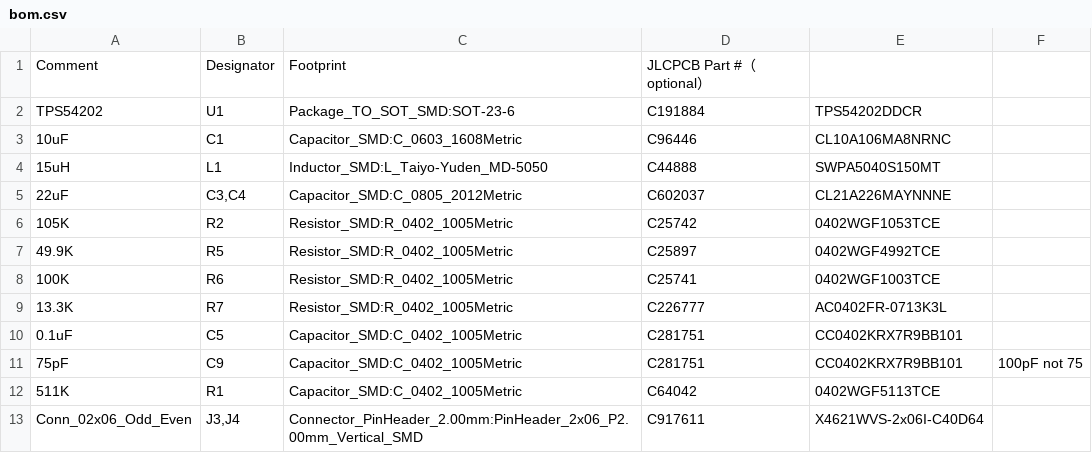
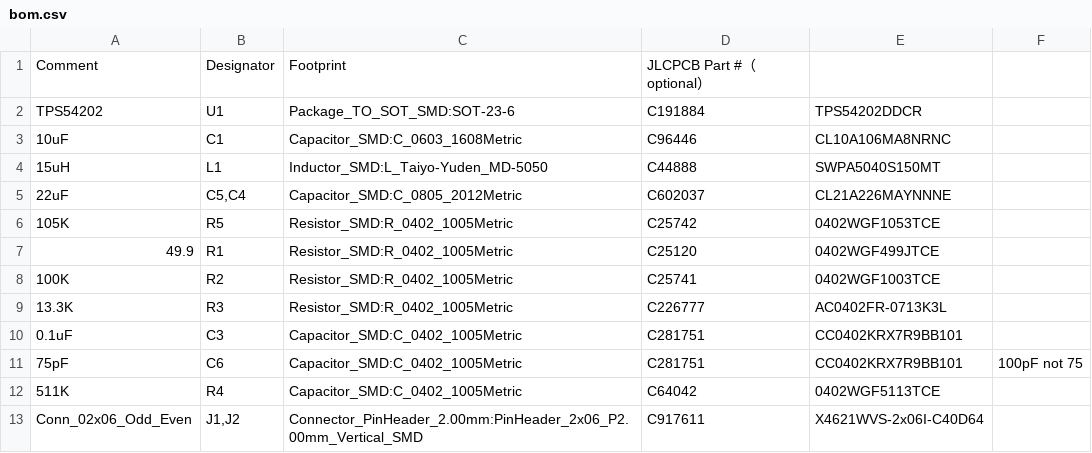
Before and after one commit to vlvassilev/powermod-54260, a CSV file: jlcpcb/bom.csv, drawn as a sheet.

```diff
--- a/jlcpcb/bom.csv
+++ b/jlcpcb/bom.csv
@@ -4,10 +4,10 @@ TPS54202,U1,Package_TO_SOT_SMD:SOT-23-6,C191884,TPS54202DDCR,
 15uH,L1,Inductor_SMD:L_Taiyo-Yuden_MD-5050,C44888,SWPA5040S150MT,
-22uF,"C3,C4",Capacitor_SMD:C_0805_2012Metric,C602037,CL21A226MAYNNNE,
-105K,R2,Resistor_SMD:R_0402_1005Metric,C25742,0402WGF1053TCE,
-49.9K,R5,Resistor_SMD:R_0402_1005Metric,C25897,0402WGF4992TCE,
-100K,R6,Resistor_SMD:R_0402_1005Metric,C25741,0402WGF1003TCE,
-13.3K,R7,Resistor_SMD:R_0402_1005Metric,C226777,AC0402FR-0713K3L,
-0.1uF,C5,Capacitor_SMD:C_0402_1005Metric,C281751,CC0402KRX7R9BB101,
-75pF,C9,Capacitor_SMD:C_0402_1005Metric,C281751,CC0402KRX7R9BB101,100pF not 75
-511K,R1,Capacitor_SMD:C_0402_1005Metric,C64042,0402WGF5113TCE,
-Conn_02x06_Odd_Even,"J3,J4",Connector_PinHeader_2.00mm:PinHeader_2x06_P2.00mm_Vertical_SMD,C917611,X4621WVS-2x06I-C40D64,
+22uF,"C5,C4",Capacitor_SMD:C_0805_2012Metric,C602037,CL21A226MAYNNNE,
+105K,R5,Resistor_SMD:R_0402_1005Metric,C25742,0402WGF1053TCE,
+49.9,R1,Resistor_SMD:R_0402_1005Metric,C25120,0402WGF499JTCE,
+100K,R2,Resistor_SMD:R_0402_1005Metric,C25741,0402WGF1003TCE,
+13.3K,R3,Resistor_SMD:R_0402_1005Metric,C226777,AC0402FR-0713K3L,
+0.1uF,C3,Capacitor_SMD:C_0402_1005Metric,C281751,CC0402KRX7R9BB101,
+75pF,C6,Capacitor_SMD:C_0402_1005Metric,C281751,CC0402KRX7R9BB101,100pF not 75
+511K,R4,Capacitor_SMD:C_0402_1005Metric,C64042,0402WGF5113TCE,
+Conn_02x06_Odd_Even,"J1,J2",Connector_PinHeader_2.00mm:PinHeader_2x06_P2.00mm_Vertical_SMD,C917611,X4621WVS-2x06I-C40D64,
```
Also changed, not shown: bom.csv, jlcpcb/cpl.csv, 3 other files.
